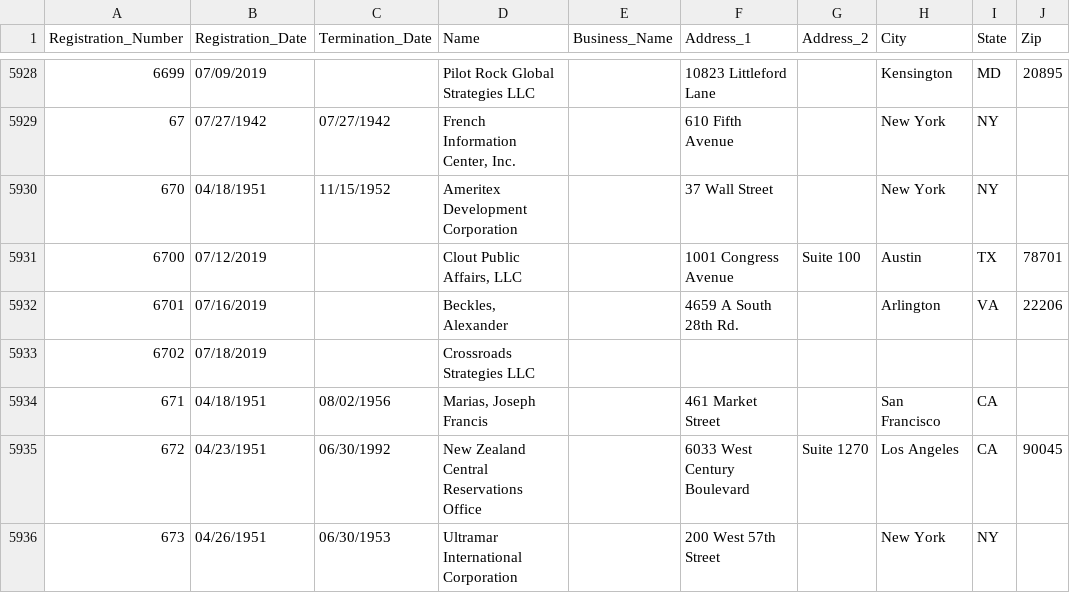
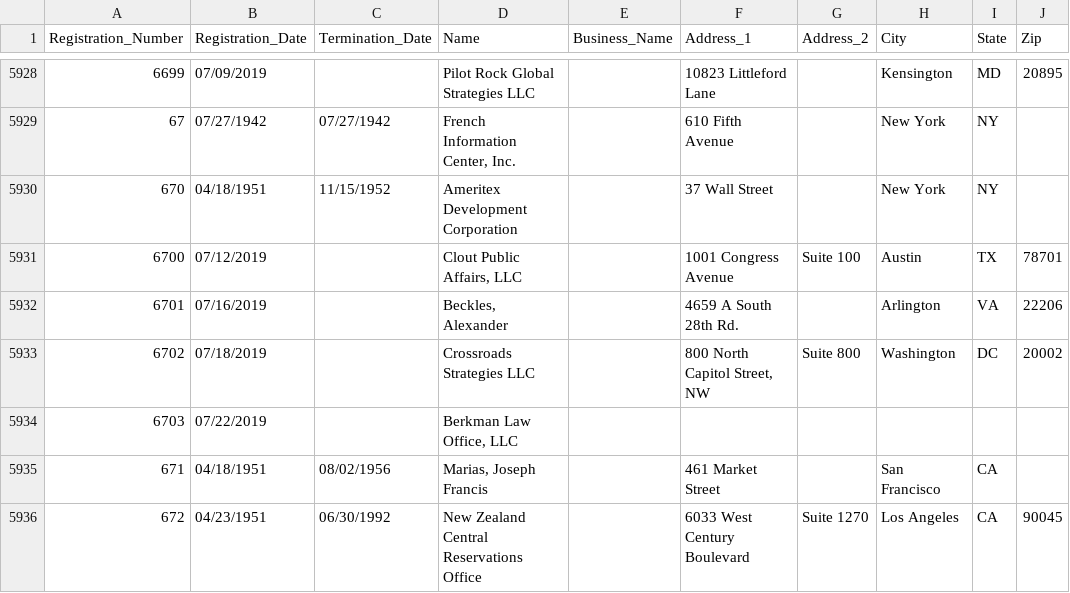
Before and after one commit to simonw/fara-history, a CSV file: FARA_All_Registrants.csv, drawn as a sheet; only a part is shown, gaps mark what is left out; the shorter side is filled out with more unchanged rows.

Commit message:
1 row changed, 1 row added
1 row changed

  Registration_Number: 6702
    Address_1: "" => "800 North Capitol Street, NW"
    Address_2: "" => "Suite 800"
    City: "" => "Washington"
    State: "" => "DC"
    Zip: "" => "20002"

1 row added

  Registration_Number: 6703
  Registration_Date: 07/22/2019
  Termination_Date:
  Name: Berkman Law Office, LLC
  Business_Name:
  Address_1:
  Address_2:
  City:
  State:
  Zip:

[skip ci]

```diff
--- a/FARA_All_Registrants.csv
+++ b/FARA_All_Registrants.csv
@@ -5932,3 +5932,4 @@
 "6701","07/16/2019","","Beckles, Alexander","","4659 A South 28th Rd.","","Arlington","VA","22206"
-"6702","07/18/2019","","Crossroads Strategies LLC","","","","","",""
+"6702","07/18/2019","","Crossroads Strategies LLC","","800 North Capitol Street, NW","Suite 800","Washington","DC","20002"
+"6703","07/22/2019","","Berkman Law Office, LLC","","","","","",""
 "671","04/18/1951","08/02/1956","Marias, Joseph Francis","","461 Market Street","","San Francisco","CA",""
```
